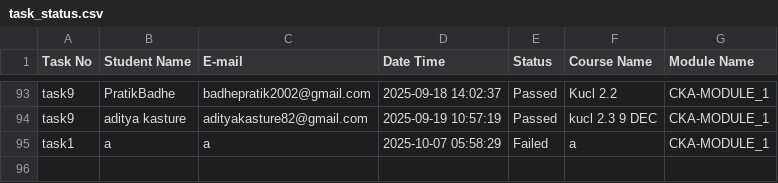
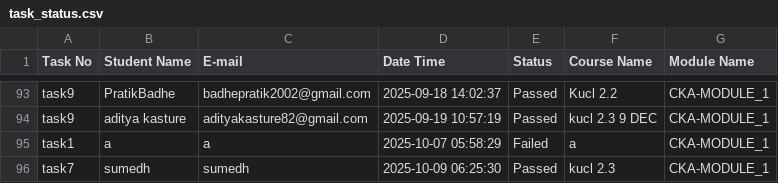
Before and after one commit to Unnati-TD/task-submission-records, a CSV file: task_status.csv, drawn as a sheet; only a part is shown, gaps mark what is left out; the diff names each change by its address in the sheet, - before the commit and + after, or states it on an @@ line.

Commit message:
Task task7 completed by sumedh on 2025-10-09 06:25:30

```diff
--- a/task_status.csv
+++ b/task_status.csv
+row 96: task7 | sumedh | sumedh | 2025-10-09 06:25:30 | Passed | kucl 2.3 | CKA-MODULE_1
```
